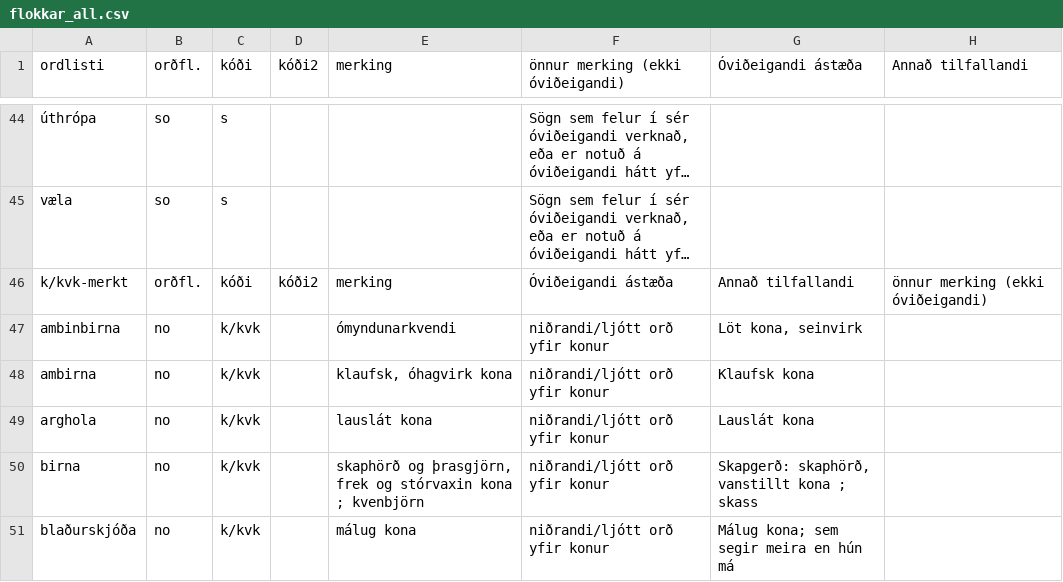
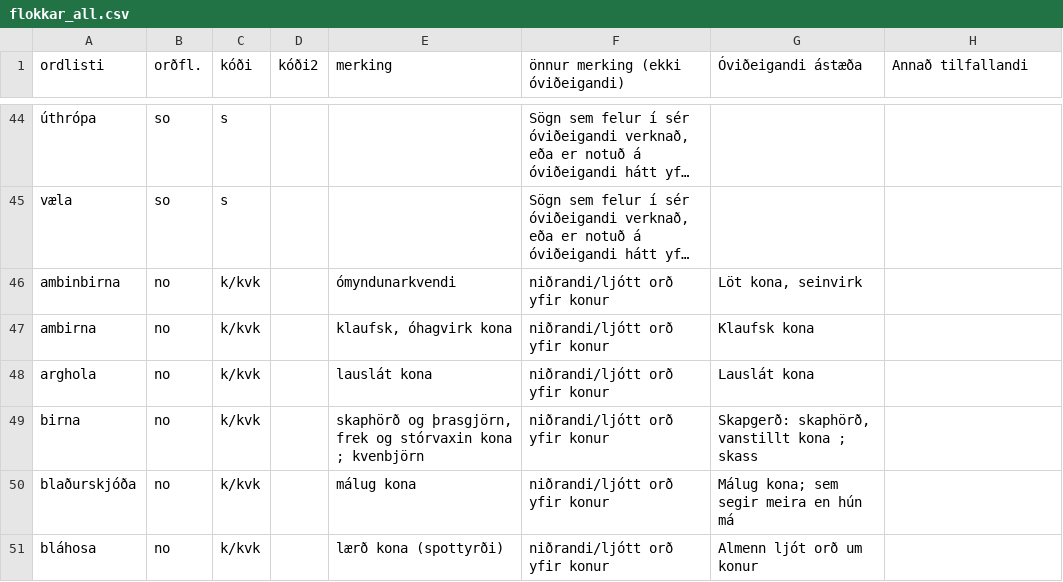
Before and after one commit to antonkarl/iceTaboo, a CSV file: flokkar_all.csv, drawn as a sheet; only a part is shown, gaps mark what is left out; the shorter side is filled out with more unchanged rows; long unchanged cells end in …; the diff names each change by its address in the sheet, - before the commit and + after, or states it on an @@ line.

Commit message:
deleted extra line in csv file

```diff
--- a/flokkar_all.csv
+++ b/flokkar_all.csv
-row 46: k/kvk-merkt | orðfl. | kóði | kóði2 | merking | Óviðeigandi ástæða | Annað tilfallandi | önnur merking (ekki óviðeigandi)
```
